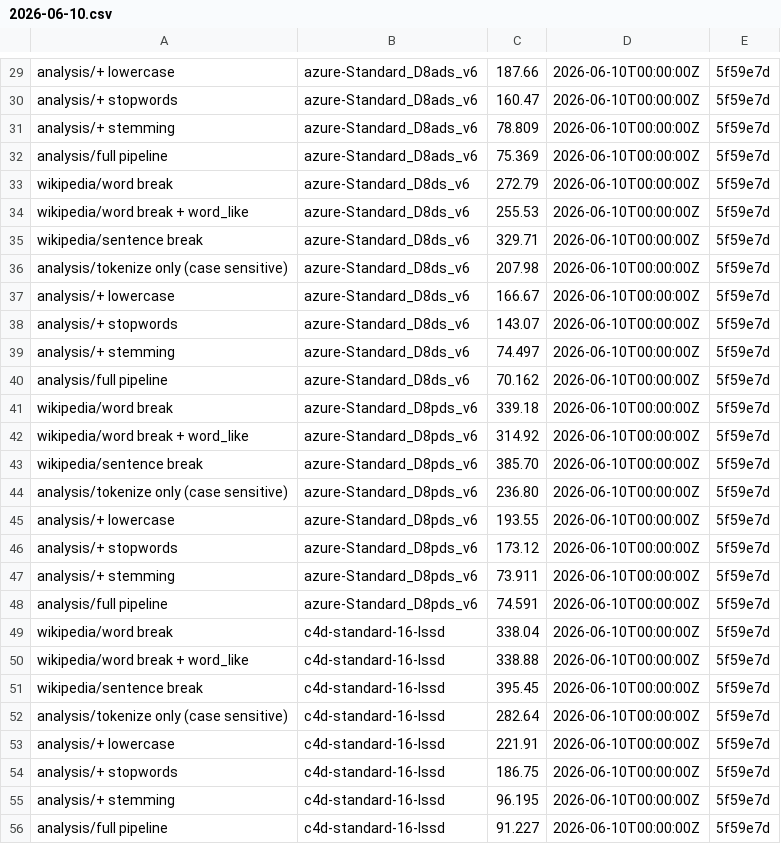
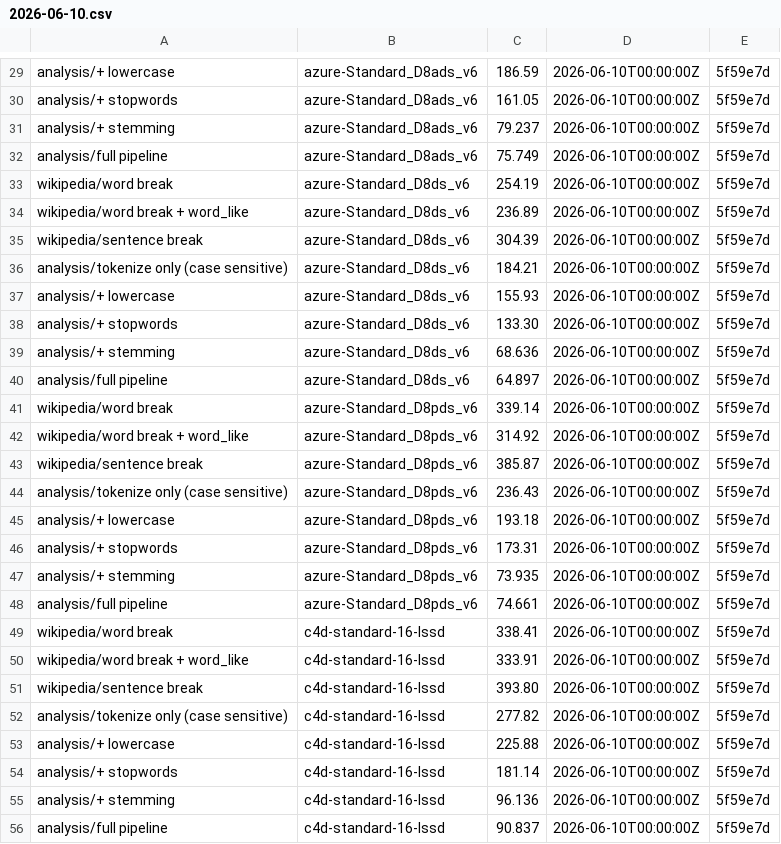
Before and after one commit to aatran14/alyze, a CSV file: data/2026-06-10.csv, drawn as a sheet; only a part is shown, gaps mark what is left out; the diff covers the shown part only; the diff names each change by its address in the sheet, - before the commit and + after, or states it on an @@ line.

```diff
--- a/data/2026-06-10.csv
+++ b/data/2026-06-10.csv
-C29: 187.66
+C29: 186.59
-C30: 160.47
+C30: 161.05
-C31: 78.809
+C31: 79.237
-C32: 75.369
+C32: 75.749
-C33: 272.79
+C33: 254.19
-C34: 255.53
+C34: 236.89
-C35: 329.71
+C35: 304.39
-C36: 207.98
+C36: 184.21
-C37: 166.67
+C37: 155.93
-C38: 143.07
+C38: 133.30
-C39: 74.497
+C39: 68.636
-C40: 70.162
+C40: 64.897
-C41: 339.18
+C41: 339.14
-C43: 385.70
+C43: 385.87
-C44: 236.80
+C44: 236.43
-C45: 193.55
+C45: 193.18
-C46: 173.12
+C46: 173.31
-C47: 73.911
+C47: 73.935
-C48: 74.591
+C48: 74.661
-C49: 338.04
+C49: 338.41
-C50: 338.88
+C50: 333.91
-C51: 395.45
+C51: 393.80
-C52: 282.64
+C52: 277.82
-C53: 221.91
+C53: 225.88
-C54: 186.75
+C54: 181.14
-C55: 96.195
+C55: 96.136
-C56: 91.227
+C56: 90.837
```
Also changed, not shown: 44 edited cells elsewhere in this file, data/data.csv.
